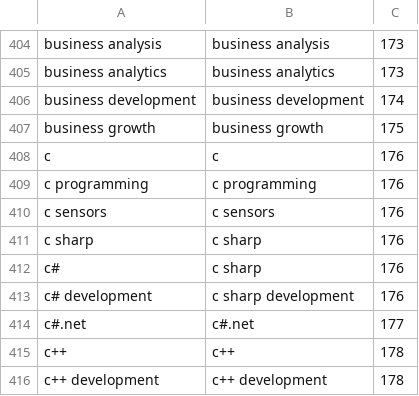
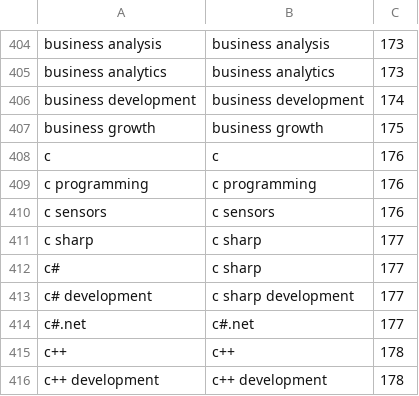
Before and after one commit to ansh-lehri/singularjobs_skills_file_csv, a CSV file: a-f.csv, drawn as a sheet; only a part is shown, gaps mark what is left out.

Commit message:
Updated a-f.csv
Changed group numbers for c-sharp skills. Changed from 176 to 177

```diff
--- a/a-f.csv
+++ b/a-f.csv
@@ -410,5 +410,5 @@ c programming,c programming ,176
 c sensors,c sensors ,176
-c sharp,c sharp ,176
-c#,c sharp ,176
-c# development,c sharp development ,176
+c sharp,c sharp ,177
+c#,c sharp ,177
+c# development,c sharp development ,177
 c#.net,c#.net ,177
```
